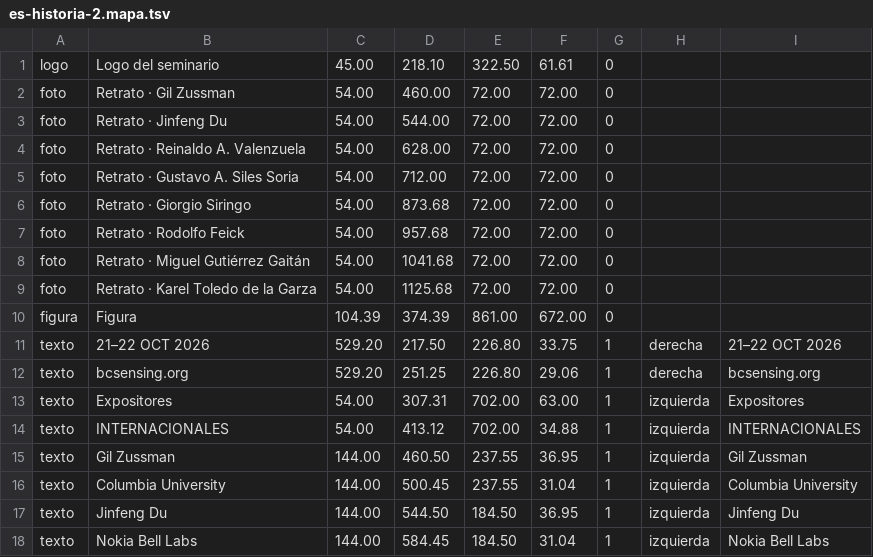
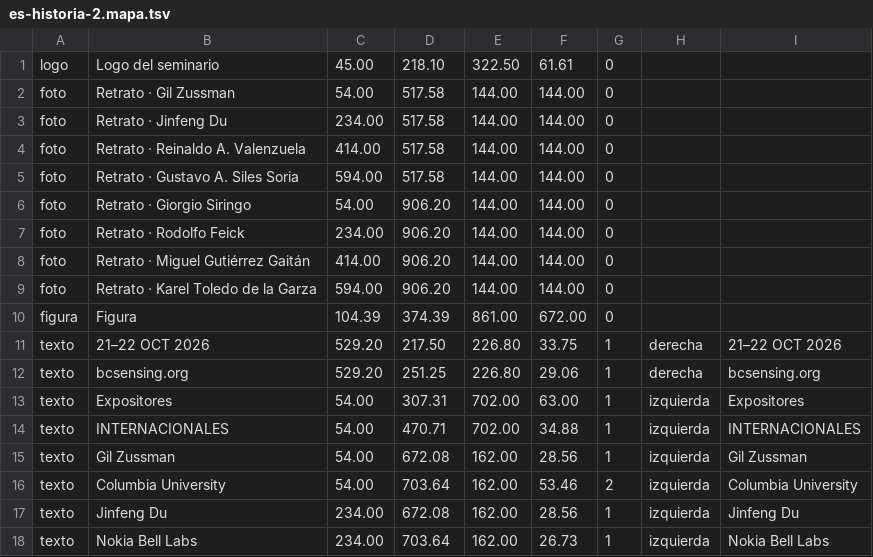
Before and after one commit to Daniel990310/Seminario-Wireless-Lab, a TSV file: difusion/flyer/es-historia-2.mapa.tsv, drawn as a sheet; only a part is shown; the diff covers the shown part only.

```diff
--- a/difusion/flyer/es-historia-2.mapa.tsv
+++ b/difusion/flyer/es-historia-2.mapa.tsv
@@ -1,10 +1,10 @@
 logo	Logo del seminario	45.00	218.10	322.50	61.61	0		
-foto	Retrato · Gil Zussman	54.00	460.00	72.00	72.00	0		
-foto	Retrato · Jinfeng Du	54.00	544.00	72.00	72.00	0		
-foto	Retrato · Reinaldo A. Valenzuela	54.00	628.00	72.00	72.00	0		
-foto	Retrato · Gustavo A. Siles Soria	54.00	712.00	72.00	72.00	0		
-foto	Retrato · Giorgio Siringo	54.00	873.68	72.00	72.00	0		
-foto	Retrato · Rodolfo Feick	54.00	957.68	72.00	72.00	0		
-foto	Retrato · Miguel Gutiérrez Gaitán	54.00	1041.68	72.00	72.00	0		
-foto	Retrato · Karel Toledo de la Garza	54.00	1125.68	72.00	72.00	0		
+foto	Retrato · Gil Zussman	54.00	517.58	144.00	144.00	0		
+foto	Retrato · Jinfeng Du	234.00	517.58	144.00	144.00	0		
+foto	Retrato · Reinaldo A. Valenzuela	414.00	517.58	144.00	144.00	0		
+foto	Retrato · Gustavo A. Siles Soria	594.00	517.58	144.00	144.00	0		
+foto	Retrato · Giorgio Siringo	54.00	906.20	144.00	144.00	0		
+foto	Retrato · Rodolfo Feick	234.00	906.20	144.00	144.00	0		
+foto	Retrato · Miguel Gutiérrez Gaitán	414.00	906.20	144.00	144.00	0		
+foto	Retrato · Karel Toledo de la Garza	594.00	906.20	144.00	144.00	0		
 figura	Figura	104.39	374.39	861.00	672.00	0		
@@ -13,6 +13,6 @@ texto	bcsensing.org	529.20	251.25	226.80	29.06	1	derecha	bcsensing.org
 texto	Expositores	54.00	307.31	702.00	63.00	1	izquierda	Expositores
-texto	INTERNACIONALES	54.00	413.12	702.00	34.88	1	izquierda	INTERNACIONALES
-texto	Gil Zussman	144.00	460.50	237.55	36.95	1	izquierda	Gil Zussman
-texto	Columbia University	144.00	500.45	237.55	31.04	1	izquierda	Columbia University
-texto	Jinfeng Du	144.00	544.50	184.50	36.95	1	izquierda	Jinfeng Du
-texto	Nokia Bell Labs	144.00	584.45	184.50	31.04	1	izquierda	Nokia Bell Labs
+texto	INTERNACIONALES	54.00	470.71	702.00	34.88	1	izquierda	INTERNACIONALES
+texto	Gil Zussman	54.00	672.08	162.00	28.56	1	izquierda	Gil Zussman
+texto	Columbia University	54.00	703.64	162.00	53.46	2	izquierda	Columbia University
+texto	Jinfeng Du	234.00	672.08	162.00	28.56	1	izquierda	Jinfeng Du
+texto	Nokia Bell Labs	234.00	703.64	162.00	26.73	1	izquierda	Nokia Bell Labs
```
Also changed, not shown: 54 edited cells elsewhere in this file, difusion/flyer/en-carrusel-3.mapa.tsv, difusion/flyer/en-historia-1.mapa.tsv, 27 other files.
